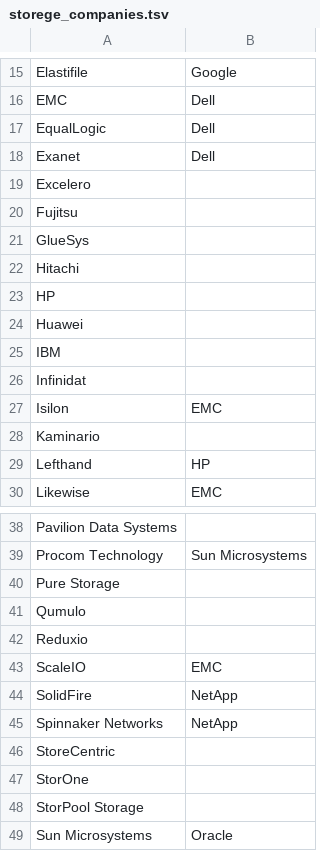
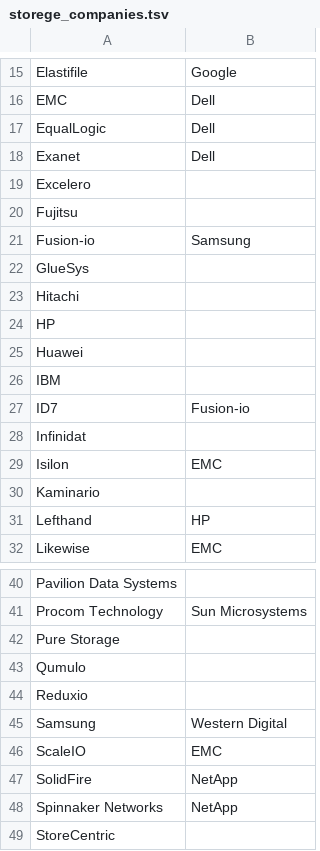
Before and after one commit to hiroyuki-sato/notebook, a TSV file: storege_companies.tsv, drawn as a sheet; only a part is shown, gaps mark what is left out; the shorter side is filled out with more unchanged rows; the diff names each change by its address in the sheet, - before the commit and + after, or states it on an @@ line.

Commit message:
Update storage list

```diff
--- a/storege_companies.tsv
+++ b/storege_companies.tsv
+row 21: Fusion-io | Samsung
+row 27: ID7 | Fusion-io
+row 45: Samsung | Western Digital
```
